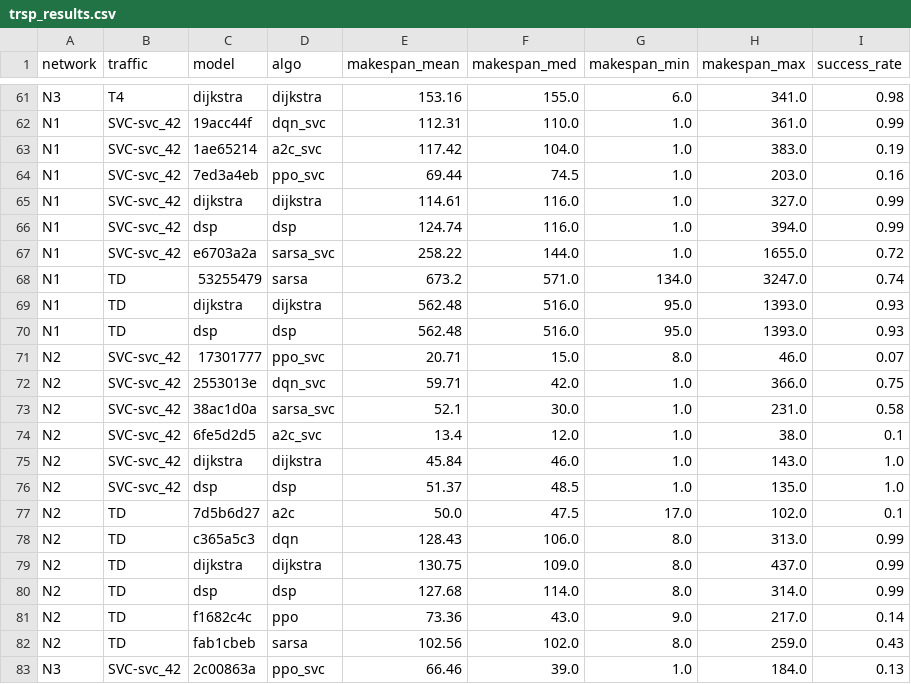
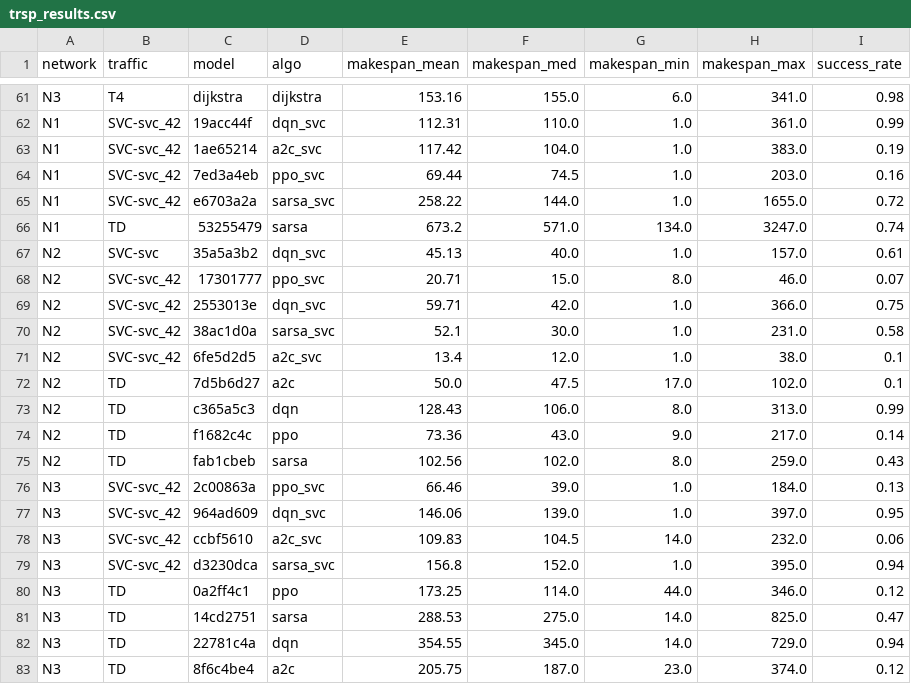
Before and after one commit to shinobi-wolf/FleetNav, a CSV file: results/trsp_results.csv, drawn as a sheet; only a part is shown, gaps mark what is left out; the shorter side is filled out with more unchanged rows; the diff covers the shown part only.

```diff
--- a/results/trsp_results.csv
+++ b/results/trsp_results.csv
@@ -64,8 +64,5 @@ N1,SVC-svc_42,1ae65214,a2c_svc,117.42,104.0,1.0,383.0,0.19
 N1,SVC-svc_42,7ed3a4eb,ppo_svc,69.44,74.5,1.0,203.0,0.16
-N1,SVC-svc_42,dijkstra,dijkstra,114.61,116.0,1.0,327.0,0.99
-N1,SVC-svc_42,dsp,dsp,124.74,116.0,1.0,394.0,0.99
 N1,SVC-svc_42,e6703a2a,sarsa_svc,258.22,144.0,1.0,1655.0,0.72
 N1,TD,53255479,sarsa,673.2,571.0,134.0,3247.0,0.74
-N1,TD,dijkstra,dijkstra,562.48,516.0,95.0,1393.0,0.93
-N1,TD,dsp,dsp,562.48,516.0,95.0,1393.0,0.93
+N2,SVC-svc,35a5a3b2,dqn_svc,45.13,40.0,1.0,157.0,0.61
 N2,SVC-svc_42,17301777,ppo_svc,20.71,15.0,8.0,46.0,0.07
@@ -74,8 +71,4 @@ N2,SVC-svc_42,38ac1d0a,sarsa_svc,52.1,30.0,1.0,231.0,0.58
 N2,SVC-svc_42,6fe5d2d5,a2c_svc,13.4,12.0,1.0,38.0,0.1
-N2,SVC-svc_42,dijkstra,dijkstra,45.84,46.0,1.0,143.0,1.0
-N2,SVC-svc_42,dsp,dsp,51.37,48.5,1.0,135.0,1.0
 N2,TD,7d5b6d27,a2c,50.0,47.5,17.0,102.0,0.1
 N2,TD,c365a5c3,dqn,128.43,106.0,8.0,313.0,0.99
-N2,TD,dijkstra,dijkstra,130.75,109.0,8.0,437.0,0.99
-N2,TD,dsp,dsp,127.68,114.0,8.0,314.0,0.99
 N2,TD,f1682c4c,ppo,73.36,43.0,9.0,217.0,0.14
```
Also changed, not shown: 8 added rows and 2 removed rows elsewhere in this file, 9 other files.
